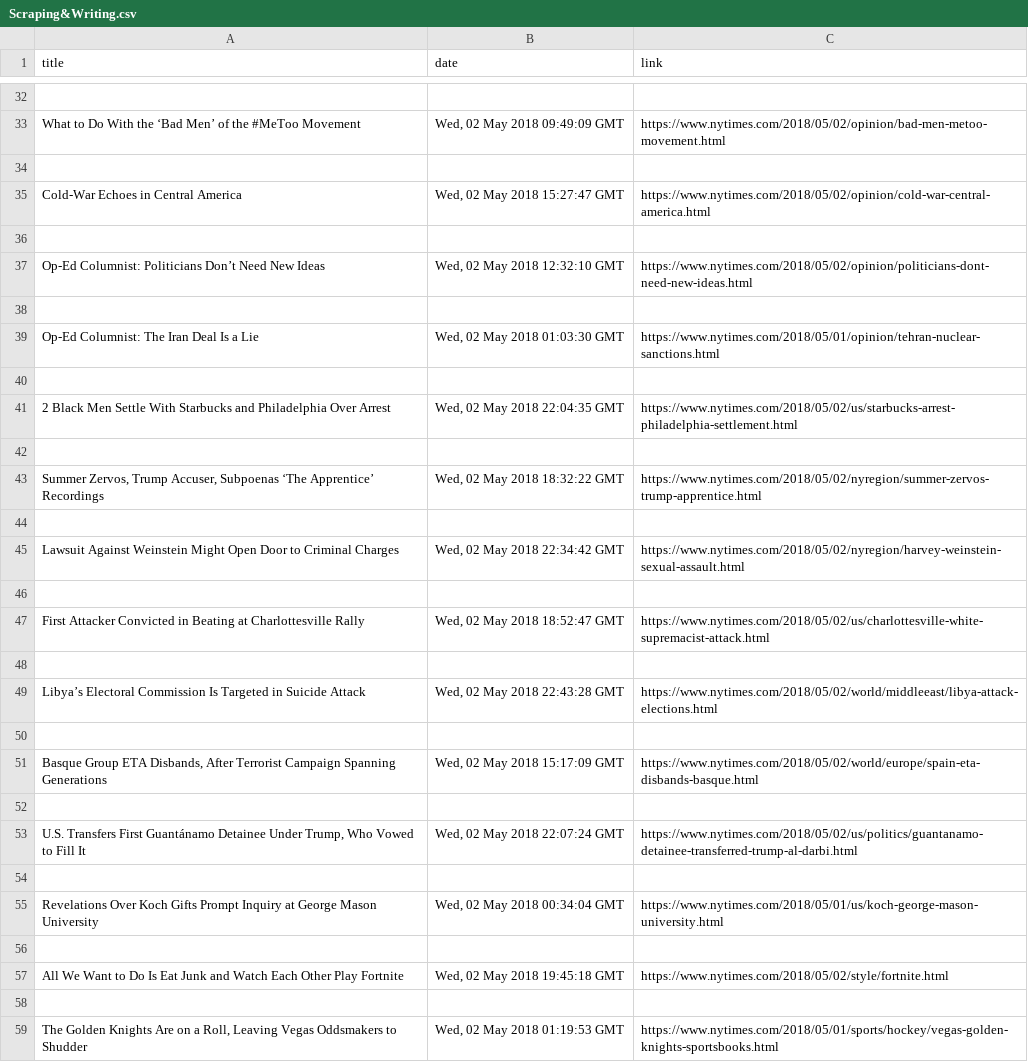
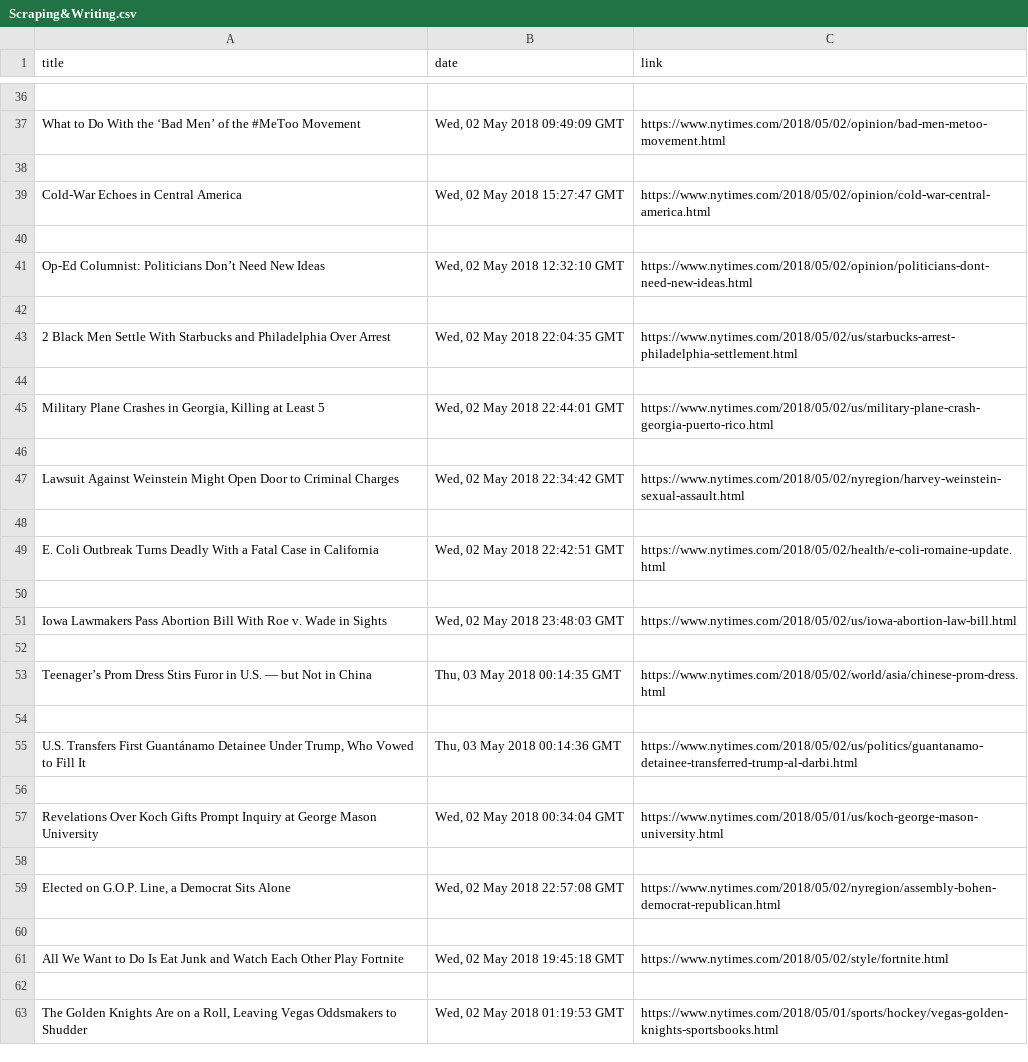
Before and after one commit to eladgubkin/WebScraper, a CSV file: WebScraping/Scraping&Writing.csv, drawn as a sheet; only a part is shown, gaps mark what is left out; the diff covers the shown part only.

```diff
--- a/WebScraping/Scraping&Writing.csv
+++ b/WebScraping/Scraping&Writing.csv
@@ -38,7 +42,5 @@ Op-Ed Columnist: Politicians Don’t Need New Ideas,"Wed, 02 May 2018 12:32:10 G
 
-Op-Ed Columnist: The Iran Deal Is a Lie,"Wed, 02 May 2018 01:03:30 GMT",https://www.nytimes.com/2018/05/01/opinion/tehran-nuclear-sanctions.html
-
 2 Black Men Settle With Starbucks and Philadelphia Over Arrest,"Wed, 02 May 2018 22:04:35 GMT",https://www.nytimes.com/2018/05/02/us/starbucks-arrest-philadelphia-settlement.html
 
-"Summer Zervos, Trump Accuser, Subpoenas ‘The Apprentice’ Recordings","Wed, 02 May 2018 18:32:22 GMT",https://www.nytimes.com/2018/05/02/nyregion/summer-zervos-trump-apprentice.html
+"Military Plane Crashes in Georgia, Killing at Least 5","Wed, 02 May 2018 22:44:01 GMT",https://www.nytimes.com/2018/05/02/us/military-plane-crash-georgia-puerto-rico.html
 
@@ -46,11 +48,13 @@ Lawsuit Against Weinstein Might Open Door to Criminal Charges,"Wed, 02 May 2018
 
-First Attacker Convicted in Beating at Charlottesville Rally,"Wed, 02 May 2018 18:52:47 GMT",https://www.nytimes.com/2018/05/02/us/charlottesville-white-supremacist-attack.html
+E. Coli Outbreak Turns Deadly With a Fatal Case in California,"Wed, 02 May 2018 22:42:51 GMT",https://www.nytimes.com/2018/05/02/health/e-coli-romaine-update.html
 
-Libya’s Electoral Commission Is Targeted in Suicide Attack,"Wed, 02 May 2018 22:43:28 GMT",https://www.nytimes.com/2018/05/02/world/middleeast/libya-attack-elections.html
+Iowa Lawmakers Pass Abortion Bill With Roe v. Wade in Sights,"Wed, 02 May 2018 23:48:03 GMT",https://www.nytimes.com/2018/05/02/us/iowa-abortion-law-bill.html
 
-"Basque Group ETA Disbands, After Terrorist Campaign Spanning Generations","Wed, 02 May 2018 15:17:09 GMT",https://www.nytimes.com/2018/05/02/world/europe/spain-eta-disbands-basque.html
+Teenager’s Prom Dress Stirs Furor in U.S. — but Not in China,"Thu, 03 May 2018 00:14:35 GMT",https://www.nytimes.com/2018/05/02/world/asia/chinese-prom-dress.html
 
-"U.S. Transfers First Guantánamo Detainee Under Trump, Who Vowed to Fill It","Wed, 02 May 2018 22:07:24 GMT",https://www.nytimes.com/2018/05/02/us/politics/guantanamo-detainee-transferred-trump-al-darbi.html
+"U.S. Transfers First Guantánamo Detainee Under Trump, Who Vowed to Fill It","Thu, 03 May 2018 00:14:36 GMT",https://www.nytimes.com/2018/05/02/us/politics/guantanamo-detainee-transferred-trump-al-darbi.html
 
 Revelations Over Koch Gifts Prompt Inquiry at George Mason University,"Wed, 02 May 2018 00:34:04 GMT",https://www.nytimes.com/2018/05/01/us/koch-george-mason-university.html
+
+"Elected on G.O.P. Line, a Democrat Sits Alone","Wed, 02 May 2018 22:57:08 GMT",https://www.nytimes.com/2018/05/02/nyregion/assembly-bohen-democrat-republican.html
 
```
Also changed, not shown: 15 added rows, 51 removed rows, 1 moved row and 9 edited cells elsewhere in this file, 2 other files.
